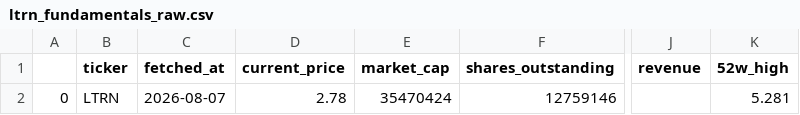
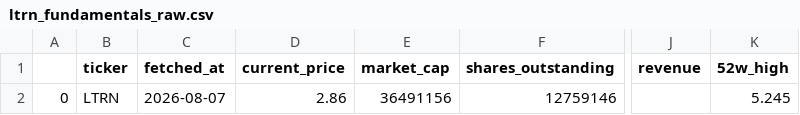
Before and after one commit to averma-ltrn/ltrn-stock-analyzer, a CSV file: data/raw/ltrn_fundamentals_raw.csv, drawn as a sheet; only a part is shown, gaps mark what is left out; the diff names each change by its address in the sheet, - before the commit and + after, or states it on an @@ line.

```diff
--- a/data/raw/ltrn_fundamentals_raw.csv
+++ b/data/raw/ltrn_fundamentals_raw.csv
-D2 (current_price): 2.78
+D2 (current_price): 2.86
-E2 (market_cap): 35470424
+E2 (market_cap): 36491156
-K2 (52w_high): 5.281
+K2 (52w_high): 5.245
```
Also changed, not shown: data/processed/ltrn_indicators.csv, data/raw/ltrn_prices_raw.csv, 1 other file.
